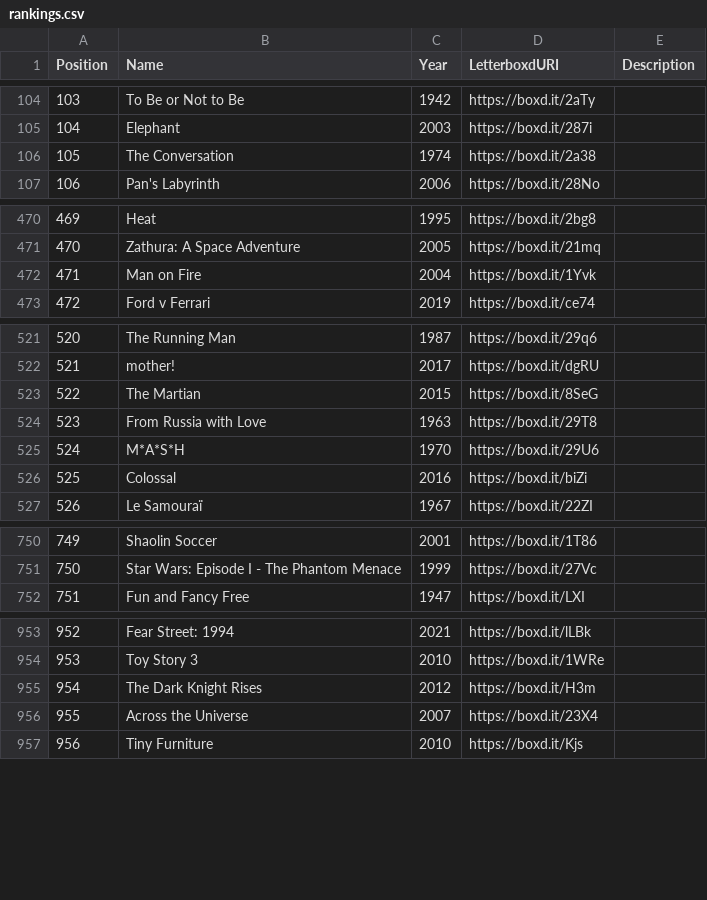
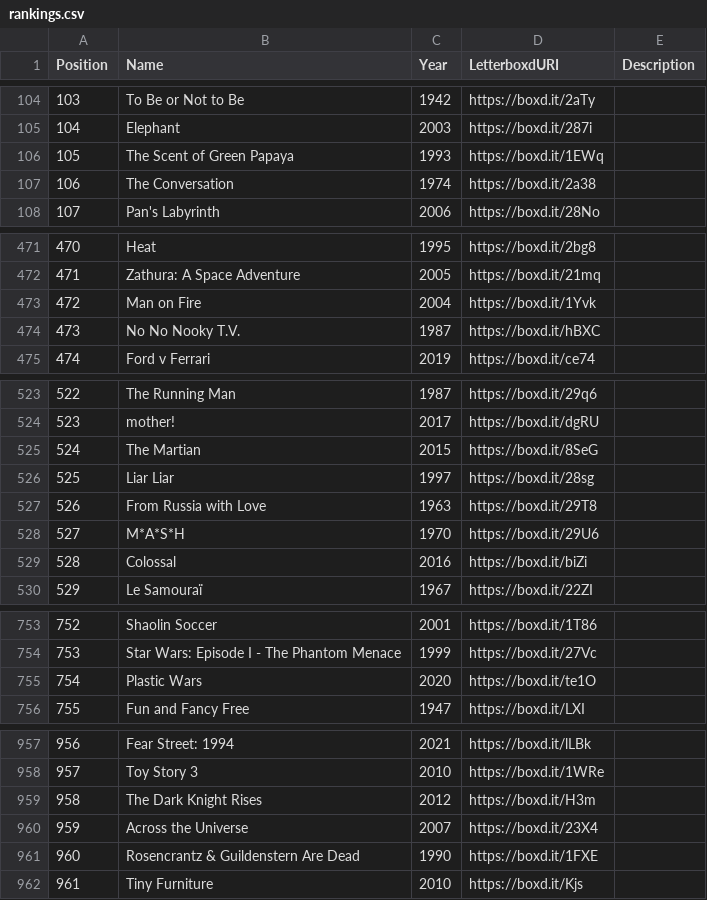
Before and after one commit to MrHen/movie-sorter, a CSV file: rankings.csv, drawn as a sheet; only a part is shown, gaps mark what is left out; addresses are those after the commit; the diff covers the shown part only; the diff names each change by its address in the sheet, - before the commit and + after, or states it on an @@ line.

```diff
--- a/rankings.csv
+++ b/rankings.csv
+row 106: 105 | The Scent of Green Papaya | 1993 | https://boxd.it/1EWq
@@ column A (Position) renumbered from row 107 down @@
+row 474: 473 | No No Nooky T.V. | 1987 | https://boxd.it/hBXC
+row 526: 525 | Liar Liar | 1997 | https://boxd.it/28sg
+row 755: 754 | Plastic Wars | 2020 | https://boxd.it/te1O
+row 961: 960 | Rosencrantz & Guildenstern Are Dead | 1990 | https://boxd.it/1FXE
```
Also changed, not shown: 2 added rows and 12 edited cells elsewhere in this file, 3 other files.
